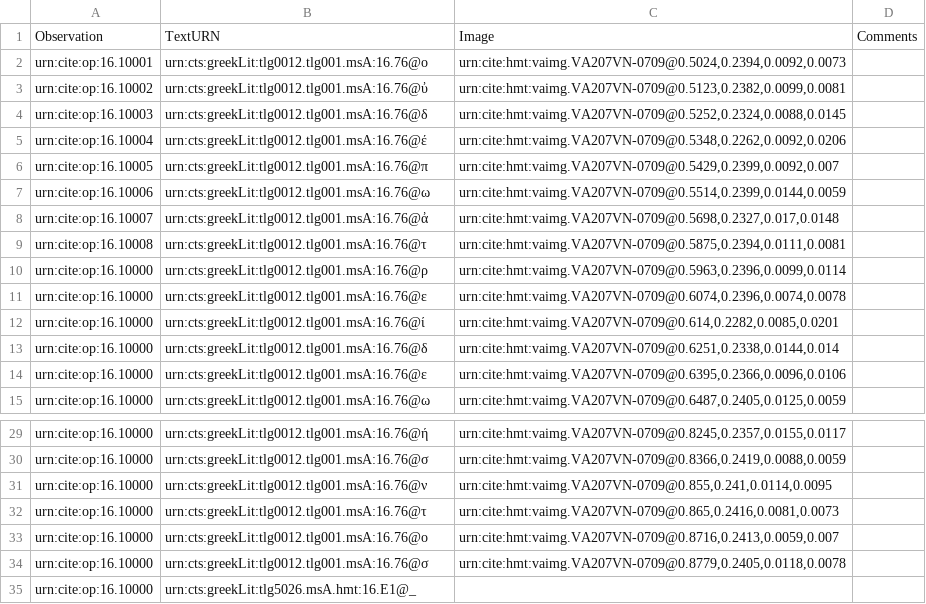
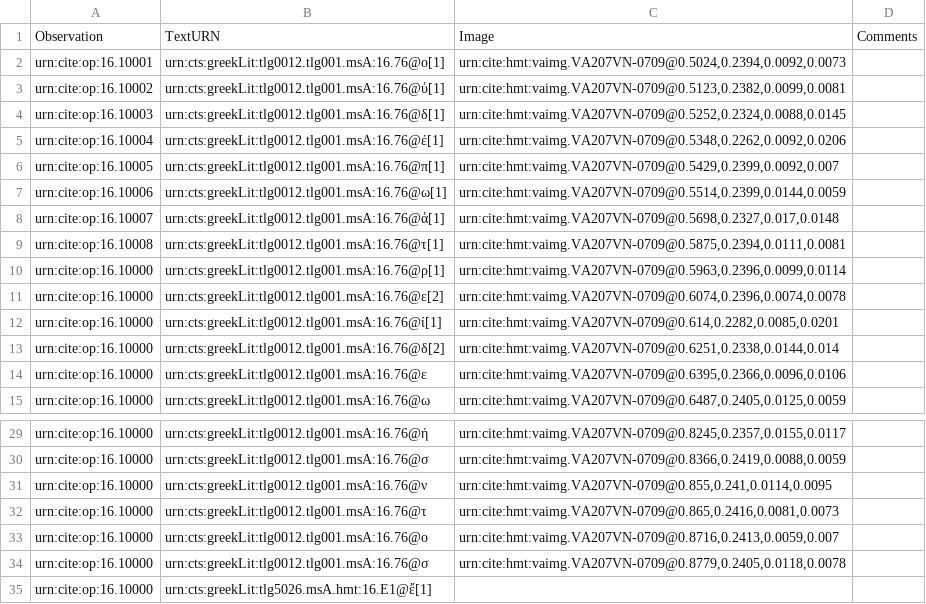
Before and after one commit to hmteditors/furman, a CSV file: 207v/collections/paleography.csv, drawn as a sheet; only a part is shown, gaps mark what is left out.

Commit message:
Fixed paleography.csv

```diff
--- a/207v/collections/paleography.csv
+++ b/207v/collections/paleography.csv
@@ -1,14 +1,14 @@
 Observation,TextURN,Image,Comments
-urn:cite:op:16.10001,urn:cts:greekLit:tlg0012.tlg001.msA:16.76@ο,"urn:cite:hmt:vaimg.VA207VN-0709@0.5024,0.2394,0.0092,0.0073",
-urn:cite:op:16.10002,urn:cts:greekLit:tlg0012.tlg001.msA:16.76@ὐ,"urn:cite:hmt:vaimg.VA207VN-0709@0.5123,0.2382,0.0099,0.0081",
-urn:cite:op:16.10003,urn:cts:greekLit:tlg0012.tlg001.msA:16.76@δ,"urn:cite:hmt:vaimg.VA207VN-0709@0.5252,0.2324,0.0088,0.0145",
-urn:cite:op:16.10004,urn:cts:greekLit:tlg0012.tlg001.msA:16.76@έ,"urn:cite:hmt:vaimg.VA207VN-0709@0.5348,0.2262,0.0092,0.0206",
-urn:cite:op:16.10005,urn:cts:greekLit:tlg0012.tlg001.msA:16.76@π,"urn:cite:hmt:vaimg.VA207VN-0709@0.5429,0.2399,0.0092,0.007",
-urn:cite:op:16.10006,urn:cts:greekLit:tlg0012.tlg001.msA:16.76@ω,"urn:cite:hmt:vaimg.VA207VN-0709@0.5514,0.2399,0.0144,0.0059",
-urn:cite:op:16.10007,urn:cts:greekLit:tlg0012.tlg001.msA:16.76@ἀ,"urn:cite:hmt:vaimg.VA207VN-0709@0.5698,0.2327,0.017,0.0148",
-urn:cite:op:16.10008,urn:cts:greekLit:tlg0012.tlg001.msA:16.76@τ,"urn:cite:hmt:vaimg.VA207VN-0709@0.5875,0.2394,0.0111,0.0081",
-urn:cite:op:16.10000,urn:cts:greekLit:tlg0012.tlg001.msA:16.76@ρ,"urn:cite:hmt:vaimg.VA207VN-0709@0.5963,0.2396,0.0099,0.0114",
-urn:cite:op:16.10000,urn:cts:greekLit:tlg0012.tlg001.msA:16.76@ε,"urn:cite:hmt:vaimg.VA207VN-0709@0.6074,0.2396,0.0074,0.0078",
-urn:cite:op:16.10000,urn:cts:greekLit:tlg0012.tlg001.msA:16.76@ί,"urn:cite:hmt:vaimg.VA207VN-0709@0.614,0.2282,0.0085,0.0201",
-urn:cite:op:16.10000,urn:cts:greekLit:tlg0012.tlg001.msA:16.76@δ,"urn:cite:hmt:vaimg.VA207VN-0709@0.6251,0.2338,0.0144,0.014",
+urn:cite:op:16.10001,urn:cts:greekLit:tlg0012.tlg001.msA:16.76@ο[1],"urn:cite:hmt:vaimg.VA207VN-0709@0.5024,0.2394,0.0092,0.0073",
+urn:cite:op:16.10002,urn:cts:greekLit:tlg0012.tlg001.msA:16.76@ὐ[1],"urn:cite:hmt:vaimg.VA207VN-0709@0.5123,0.2382,0.0099,0.0081",
+urn:cite:op:16.10003,urn:cts:greekLit:tlg0012.tlg001.msA:16.76@δ[1],"urn:cite:hmt:vaimg.VA207VN-0709@0.5252,0.2324,0.0088,0.0145",
+urn:cite:op:16.10004,urn:cts:greekLit:tlg0012.tlg001.msA:16.76@έ[1],"urn:cite:hmt:vaimg.VA207VN-0709@0.5348,0.2262,0.0092,0.0206",
+urn:cite:op:16.10005,urn:cts:greekLit:tlg0012.tlg001.msA:16.76@π[1],"urn:cite:hmt:vaimg.VA207VN-0709@0.5429,0.2399,0.0092,0.007",
+urn:cite:op:16.10006,urn:cts:greekLit:tlg0012.tlg001.msA:16.76@ω[1],"urn:cite:hmt:vaimg.VA207VN-0709@0.5514,0.2399,0.0144,0.0059",
+urn:cite:op:16.10007,urn:cts:greekLit:tlg0012.tlg001.msA:16.76@ἀ[1],"urn:cite:hmt:vaimg.VA207VN-0709@0.5698,0.2327,0.017,0.0148",
+urn:cite:op:16.10008,urn:cts:greekLit:tlg0012.tlg001.msA:16.76@τ[1],"urn:cite:hmt:vaimg.VA207VN-0709@0.5875,0.2394,0.0111,0.0081",
+urn:cite:op:16.10000,urn:cts:greekLit:tlg0012.tlg001.msA:16.76@ρ[1],"urn:cite:hmt:vaimg.VA207VN-0709@0.5963,0.2396,0.0099,0.0114",
+urn:cite:op:16.10000,urn:cts:greekLit:tlg0012.tlg001.msA:16.76@ε[2],"urn:cite:hmt:vaimg.VA207VN-0709@0.6074,0.2396,0.0074,0.0078",
+urn:cite:op:16.10000,urn:cts:greekLit:tlg0012.tlg001.msA:16.76@ί[1],"urn:cite:hmt:vaimg.VA207VN-0709@0.614,0.2282,0.0085,0.0201",
+urn:cite:op:16.10000,urn:cts:greekLit:tlg0012.tlg001.msA:16.76@δ[2],"urn:cite:hmt:vaimg.VA207VN-0709@0.6251,0.2338,0.0144,0.014",
 urn:cite:op:16.10000,urn:cts:greekLit:tlg0012.tlg001.msA:16.76@ε,"urn:cite:hmt:vaimg.VA207VN-0709@0.6395,0.2366,0.0096,0.0106",
@@ -34,2 +34,2 @@ urn:cite:op:16.10000,urn:cts:greekLit:tlg0012.tlg001.msA:16.76@ο,"urn:cite:hmt:
 urn:cite:op:16.10000,urn:cts:greekLit:tlg0012.tlg001.msA:16.76@σ,"urn:cite:hmt:vaimg.VA207VN-0709@0.8779,0.2405,0.0118,0.0078",
-urn:cite:op:16.10000,urn:cts:greekLit:tlg5026.msA.hmt:16.E1@_,"",
+urn:cite:op:16.10000,urn:cts:greekLit:tlg5026.msA.hmt:16.E1@ἔ[1],"",
```
